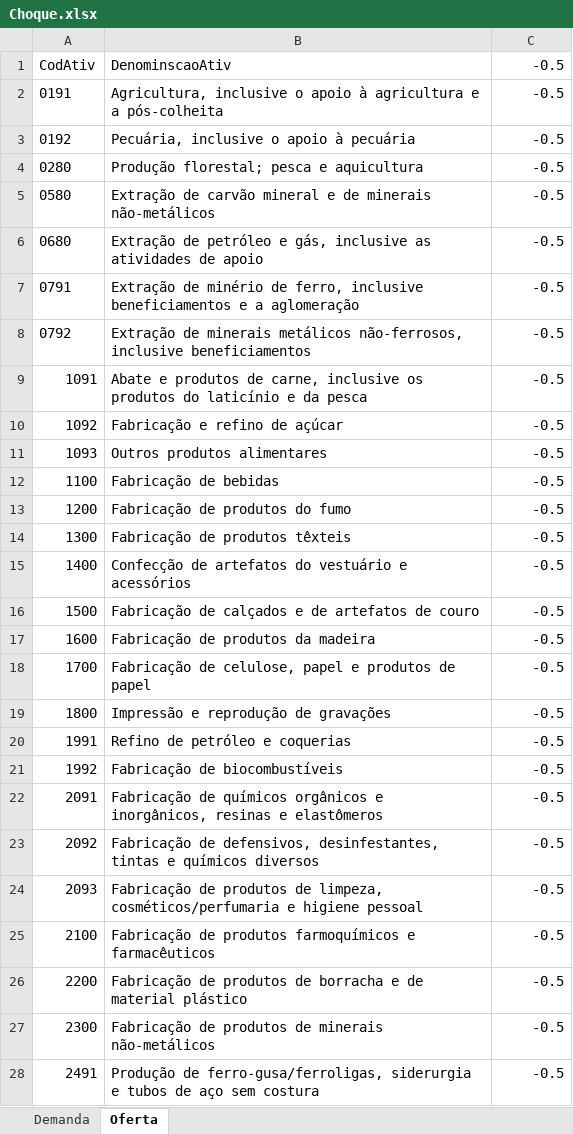
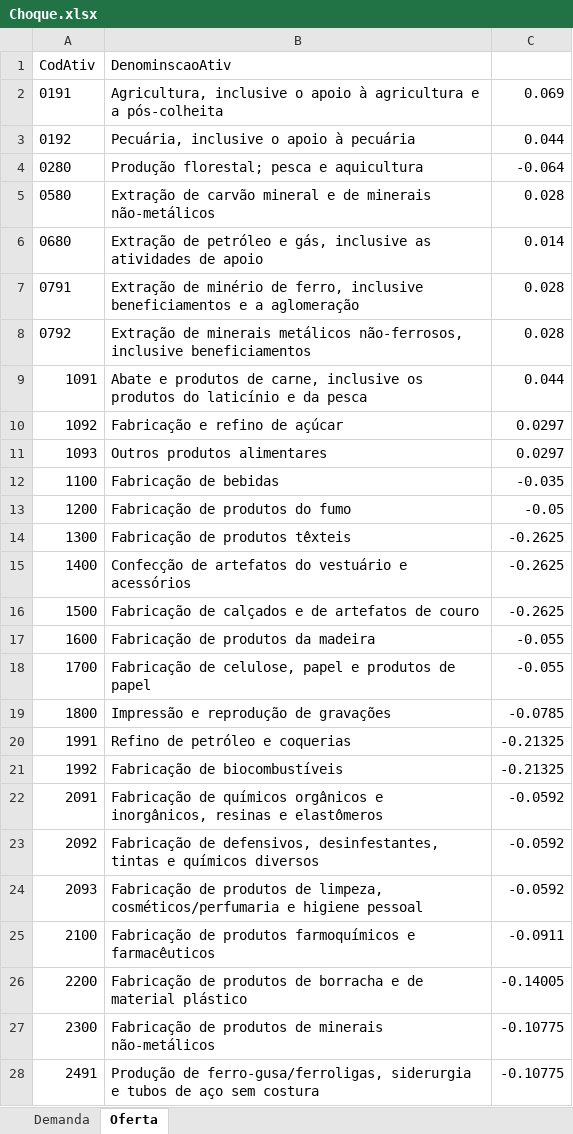
Before and after one commit to JoaoMariaOliveira/GeraAnaliseNacional, an Excel workbook: Input/Choque.xlsx, sheet Oferta, drawn as a sheet; only a part is shown; values as stored, in another font and other column widths than the file's, no borders; the diff covers the shown part only; the diff names each change by its address in the sheet, - before the commit and + after, or states it on an @@ line.

```diff
--- a/Input/Choque.xlsx (sheet Oferta)
+++ b/Input/Choque.xlsx (sheet Oferta)
-C1: -0.5
+C1: (empty)
-C2: -0.5
+C2: 0.069
-C3: -0.5
+C3: 0.044
-C4: -0.5
+C4: -0.064
-C5: -0.5
+C5: 0.028
-C6: -0.5
+C6: 0.014
-C7:C8: -0.5
+C7:C8: 0.028
-C9: -0.5
+C9: 0.044
-C10:C11: -0.5
+C10:C11: 0.0297
-C12: -0.5
+C12: -0.035
-C13: -0.5
+C13: -0.05
-C14:C16: -0.5
+C14:C16: -0.2625
-C17:C18: -0.5
+C17:C18: -0.055
-C19: -0.5
+C19: -0.0785
-C20:C21: -0.5
+C20:C21: -0.21325
-C22:C24: -0.5
+C22:C24: -0.0592
-C25: -0.5
+C25: -0.0911
-C26: -0.5
+C26: -0.14005
-C27:C28: -0.5
+C27:C28: -0.10775
```
Also changed, not shown: 41 edited cells elsewhere in this sheet, sheet Demanda, Output/Chock_Nacional_2013_68.xlsx, Output/Chock_Nacional_2015_68.xlsx, 3 other files.
